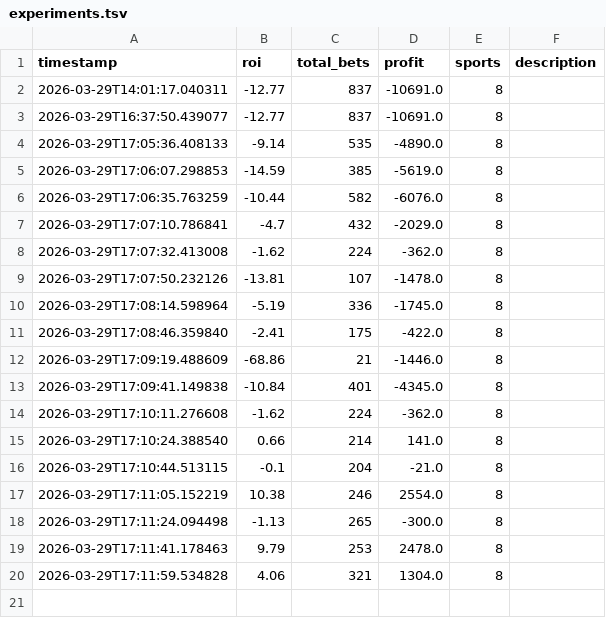
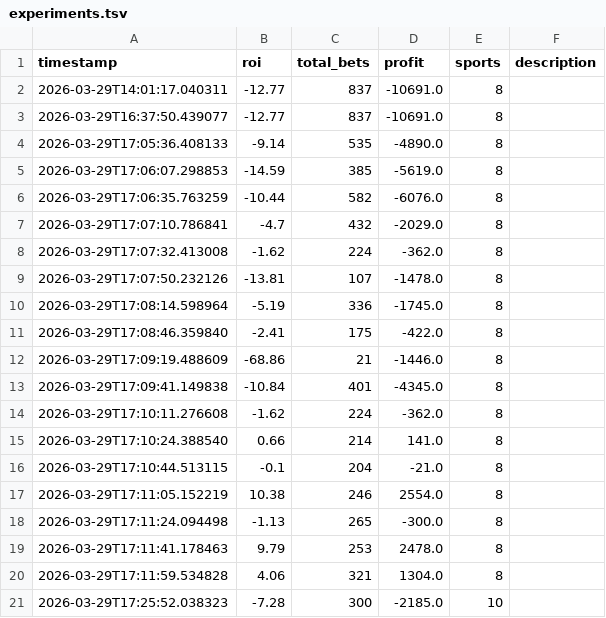
Before and after one commit to ekriox/ZenntinelCMS, a TSV file: results/experiments.tsv, drawn as a sheet; the diff names each change by its address in the sheet, - before the commit and + after, or states it on an @@ line.

```diff
--- a/results/experiments.tsv
+++ b/results/experiments.tsv
+row 21: 2026-03-29T17:25:52.038323 | -7.28 | 300 | -2185.0 | 10
```
